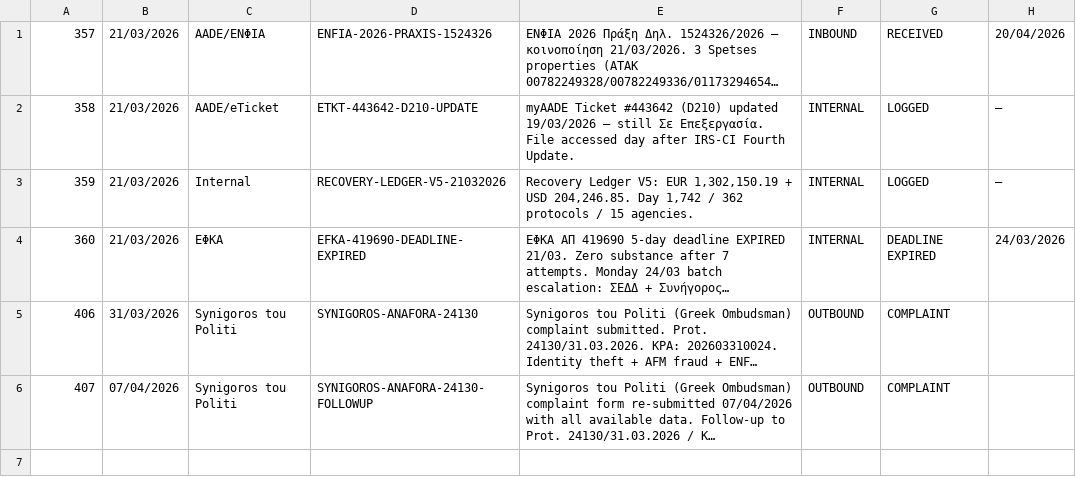
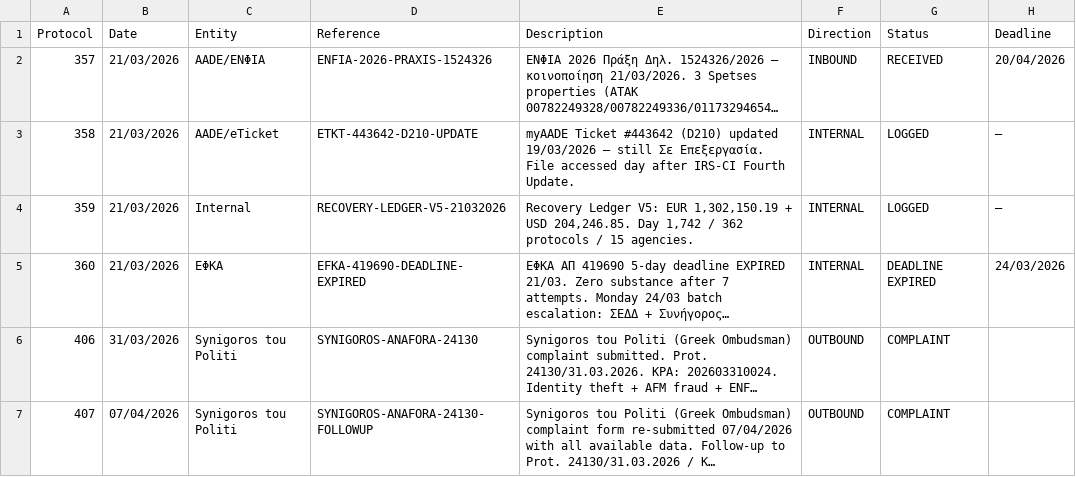
Before and after one commit to alexandros-thomson/zeus-ai-evidence-package, a CSV file: evidence/evidence-log.csv (was evidence-log.csv), drawn as a sheet; long unchanged cells end in …; the diff names each change by its address in the sheet, - before the commit and + after, or states it on an @@ line.

Commit message:
REPO CLEANUP: consolidate 4 tracker duplicates → archive, reorganize 15 root files into subdirs, fix evidence-log header, add TRACKER-README, remove E-81 duplicate — pre-freeze housekeeping Day 1,762

```diff
--- a/evidence-log.csv
+++ b/evidence/evidence-log.csv
+row 1: Protocol | Date | Entity | Reference | Description | Direction | Status | Deadline
```
Also changed, not shown: 9 other files.
